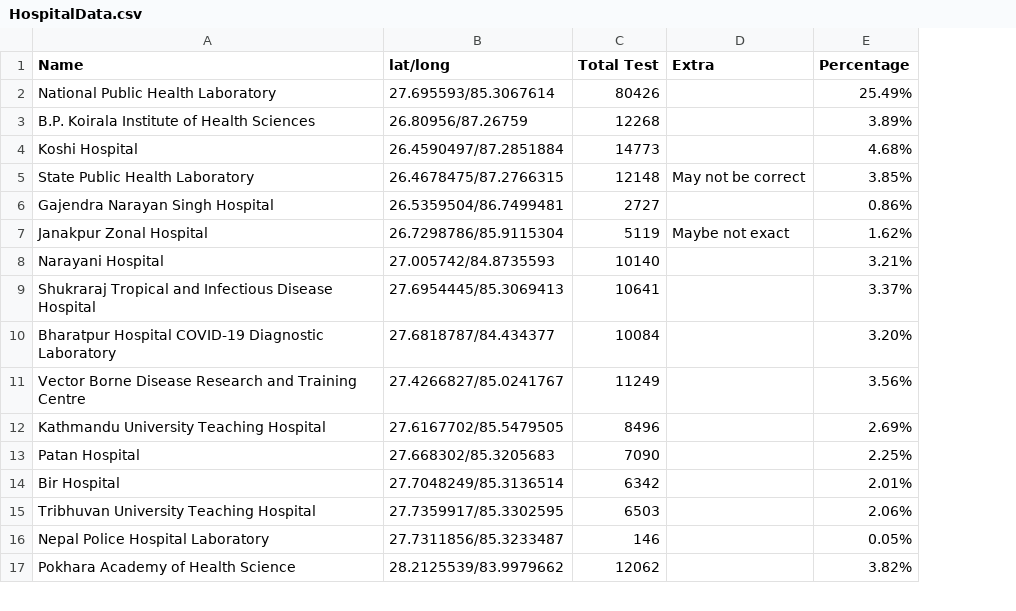
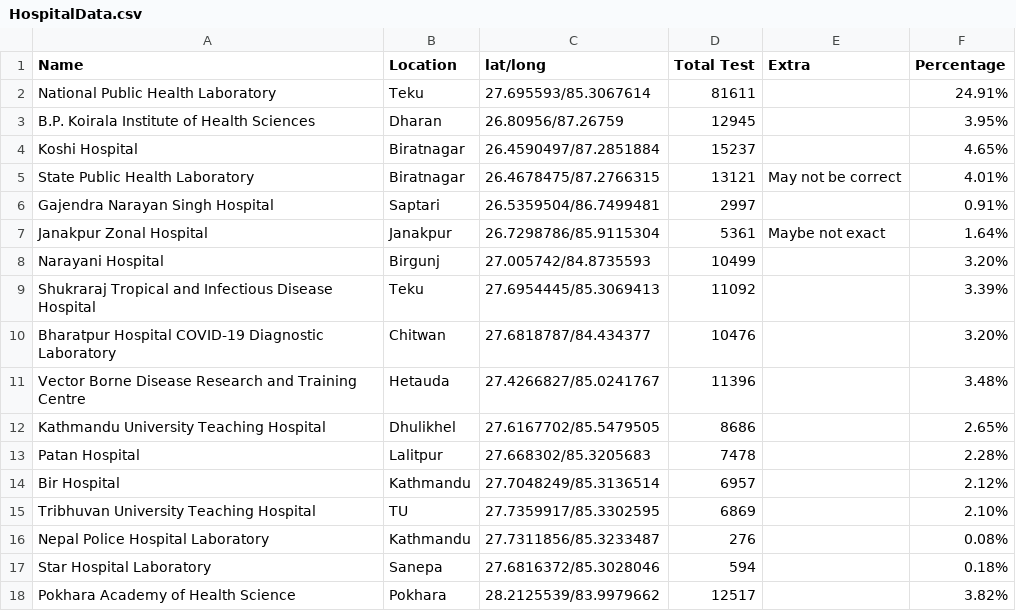
Before and after one commit to sasankthapa/nepalCOVIDlocator, a CSV file: pythonscripts/csvs/HospitalData.csv, drawn as a sheet; only a part is shown; addresses are those after the commit; the diff covers the shown part only; the diff names each change by its address in the sheet, - before the commit and + after, or states it on an @@ line.

```diff
--- a/pythonscripts/csvs/HospitalData.csv
+++ b/pythonscripts/csvs/HospitalData.csv
+column B (Location), rows 2-16: Teku | Dharan | Biratnagar | Biratnagar | Saptari | Janakpur | Birgunj | Teku | Chitwan | Hetauda | Dhulikhel | Lalitpur | Kathmandu | TU | Kathmandu; row 18: Pokhara
-D2 (Total Test): 80426
+D2 (Total Test): 81611
-F2 (Percentage): 25.49%
+F2 (Percentage): 24.91%
-D3 (Total Test): 12268
+D3 (Total Test): 12945
-F3 (Percentage): 3.89%
+F3 (Percentage): 3.95%
-D4 (Total Test): 14773
+D4 (Total Test): 15237
-F4 (Percentage): 4.68%
+F4 (Percentage): 4.65%
-D5 (Total Test): 12148
+D5 (Total Test): 13121
-F5 (Percentage): 3.85%
+F5 (Percentage): 4.01%
-D6 (Total Test): 2727
+D6 (Total Test): 2997
-F6 (Percentage): 0.86%
+F6 (Percentage): 0.91%
-D7 (Total Test): 5119
+D7 (Total Test): 5361
-F7 (Percentage): 1.62%
+F7 (Percentage): 1.64%
-D8 (Total Test): 10140
+D8 (Total Test): 10499
-F8 (Percentage): 3.21%
+F8 (Percentage): 3.20%
-D9 (Total Test): 10641
+D9 (Total Test): 11092
-F9 (Percentage): 3.37%
+F9 (Percentage): 3.39%
-D10 (Total Test): 10084
+D10 (Total Test): 10476
-D11 (Total Test): 11249
+D11 (Total Test): 11396
-F11 (Percentage): 3.56%
+F11 (Percentage): 3.48%
-D12 (Total Test): 8496
+D12 (Total Test): 8686
-F12 (Percentage): 2.69%
+F12 (Percentage): 2.65%
-D13 (Total Test): 7090
+D13 (Total Test): 7478
-F13 (Percentage): 2.25%
+F13 (Percentage): 2.28%
-D14 (Total Test): 6342
+D14 (Total Test): 6957
-F14 (Percentage): 2.01%
+F14 (Percentage): 2.12%
-D15 (Total Test): 6503
+D15 (Total Test): 6869
-F15 (Percentage): 2.06%
+F15 (Percentage): 2.10%
-D16 (Total Test): 146
+D16 (Total Test): 276
-F16 (Percentage): 0.05%
+F16 (Percentage): 0.08%
+row 17: Star Hospital Laboratory | Sanepa | 27.6816372/85.3028046 | 594 |  | 0.18%
-D18 (Total Test): 12062
+D18 (Total Test): 12517
```
Also changed, not shown: 21 edited cells elsewhere in this file, pythonscripts/csvs/dailysheet.csv, 20 other files.
